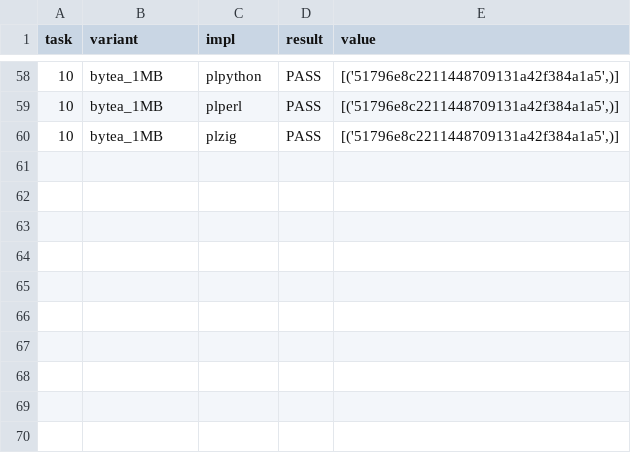
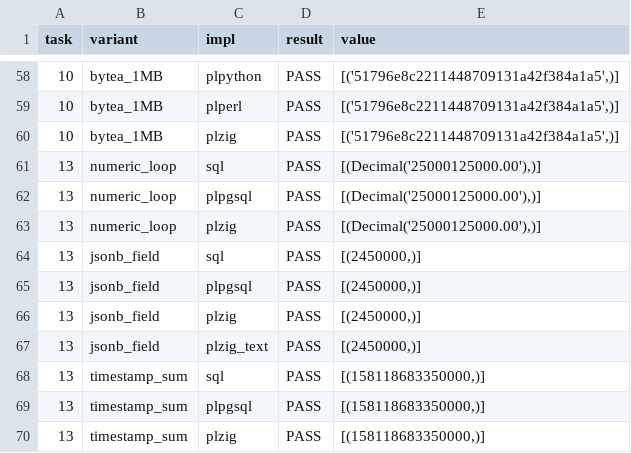
Before and after one commit to cajnoj/plzig, a CSV file: doc/benchmarks/14.25/gate.csv, drawn as a sheet; only a part is shown, gaps mark what is left out.

```diff
--- a/doc/benchmarks/14.25/gate.csv
+++ b/doc/benchmarks/14.25/gate.csv
@@ -60 +60,11 @@ task,variant,impl,result,value
 10,bytea_1MB,plzig,PASS,"[('51796e8c2211448709131a42f384a1a5',)]"
+13,numeric_loop,sql,PASS,"[(Decimal('25000125000.00'),)]"
+13,numeric_loop,plpgsql,PASS,"[(Decimal('25000125000.00'),)]"
+13,numeric_loop,plzig,PASS,"[(Decimal('25000125000.00'),)]"
+13,jsonb_field,sql,PASS,"[(2450000,)]"
+13,jsonb_field,plpgsql,PASS,"[(2450000,)]"
+13,jsonb_field,plzig,PASS,"[(2450000,)]"
+13,jsonb_field,plzig_text,PASS,"[(2450000,)]"
+13,timestamp_sum,sql,PASS,"[(158118683350000,)]"
+13,timestamp_sum,plpgsql,PASS,"[(158118683350000,)]"
+13,timestamp_sum,plzig,PASS,"[(158118683350000,)]"
```
Also changed, not shown: doc/benchmarks/14.25/timings.csv, doc/benchmarks/18.7/gate.csv, 38 other files.
